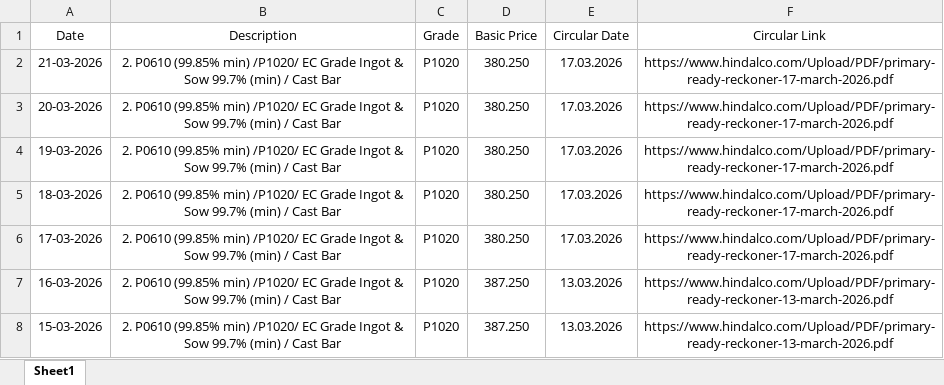
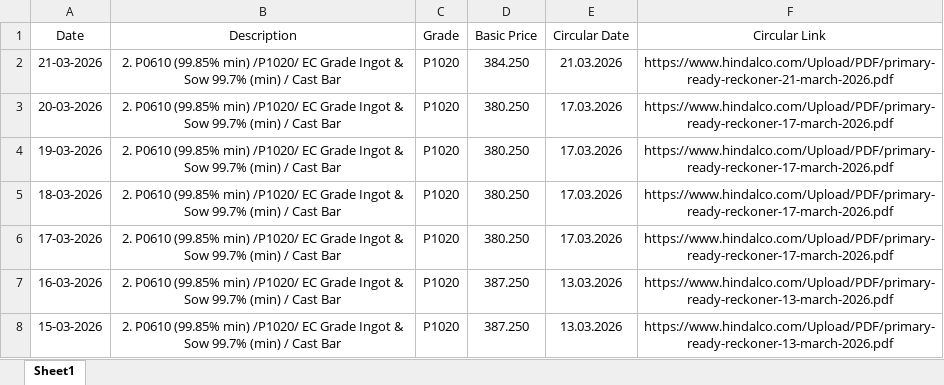
Before and after one commit to ajeeshaju1990/hindalco-pdf-downloader, an Excel workbook: data/hindalco_prices.xlsx, sheet Sheet1, drawn as a sheet; only a part is shown; values as stored, in another font and other column widths than the file's, no borders; the diff names each change by its address in the sheet, - before the commit and + after, or states it on an @@ line.

```diff
--- a/data/hindalco_prices.xlsx (sheet Sheet1)
+++ b/data/hindalco_prices.xlsx (sheet Sheet1)
-D2 (Basic Price): 380.250
+D2 (Basic Price): 384.250
-E2 (Circular Date): 17.03.2026
+E2 (Circular Date): 21.03.2026
-F2 (Circular Link): https://www.hindalco.com/Upload/PDF/primary-ready-reckoner-17-march-2026.pdf
+F2 (Circular Link): https://www.hindalco.com/Upload/PDF/primary-ready-reckoner-21-march-2026.pdf
```
Also changed, not shown: 4 other files.
